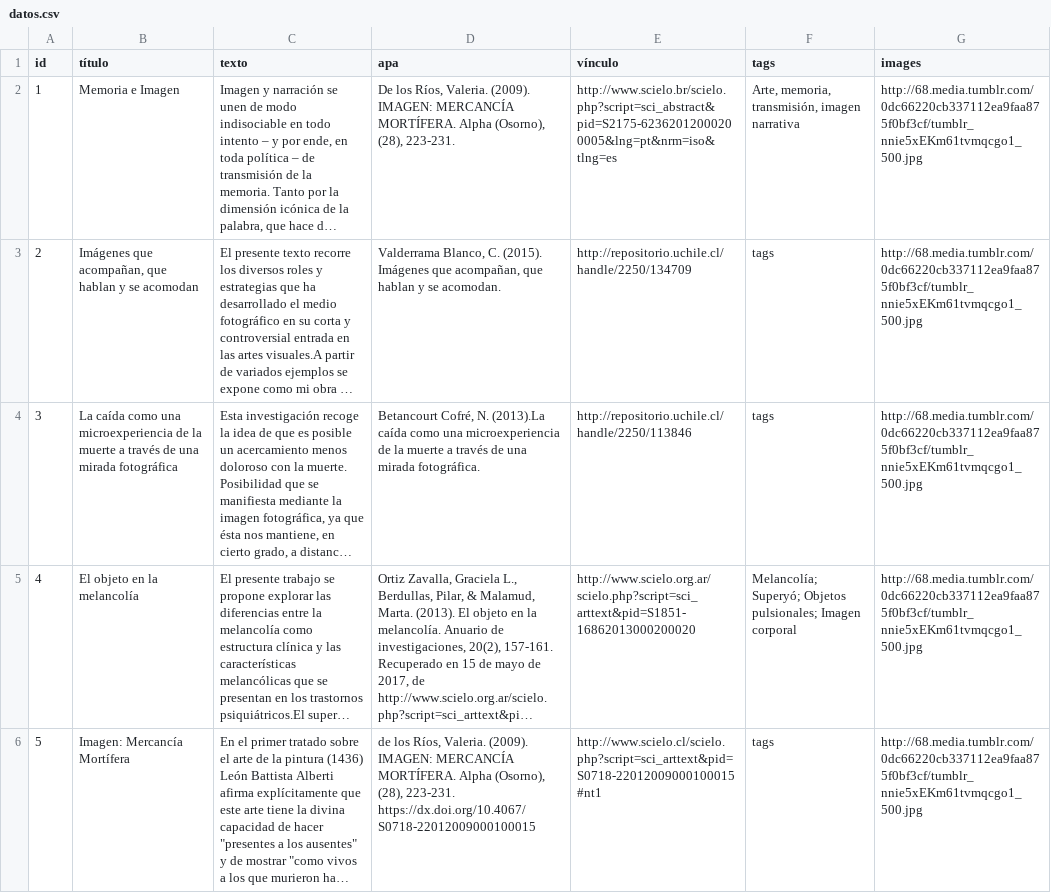
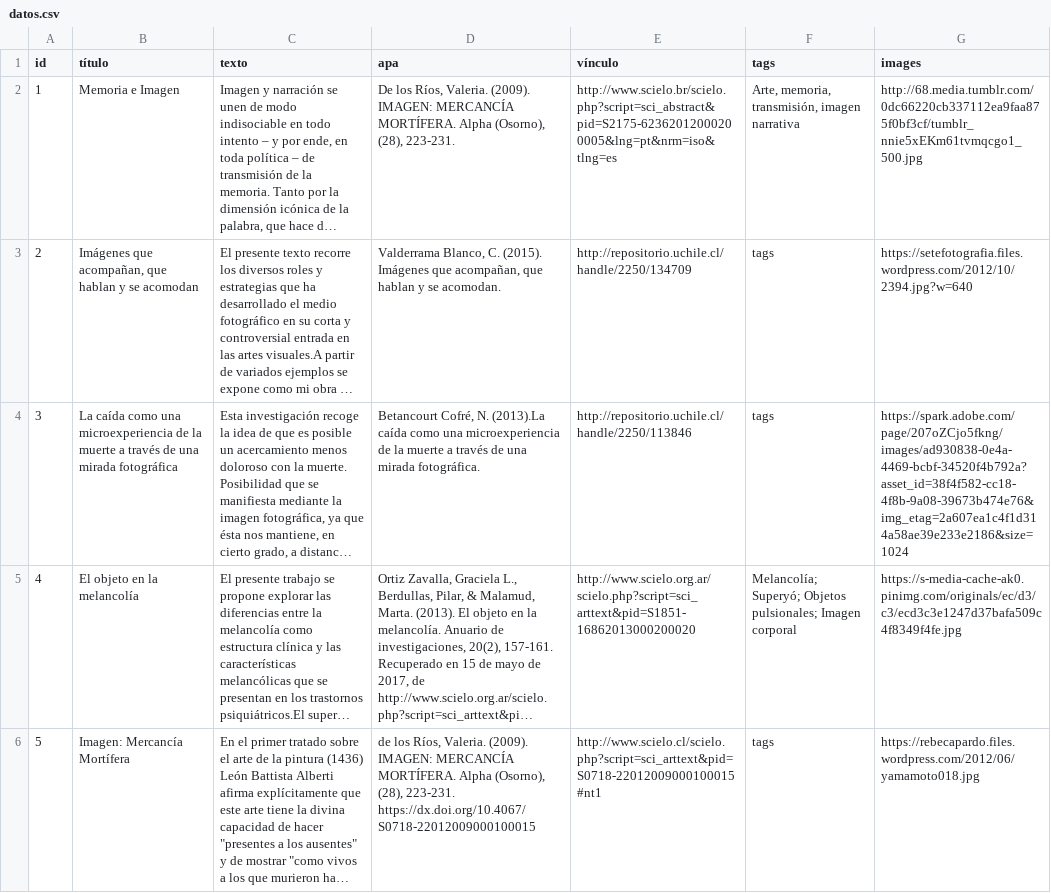
Before and after one commit to JavieraCastroA/15mayophp, a CSV file: datos.csv, drawn as a sheet; long unchanged cells end in …; the diff names each change by its address in the sheet, - before the commit and + after, or states it on an @@ line.

Commit message:
arreglo final

```diff
--- a/datos.csv
+++ b/datos.csv
-G3 (images): http://68.media.tumblr.com/0dc66220cb337112ea9faa875f0bf3cf/tumblr_nnie5xEKm61tvmqcgo1_500.jpg
+G3 (images): https://setefotografia.files.wordpress.com/2012/10/2394.jpg?w=640
-G4 (images): http://68.media.tumblr.com/0dc66220cb337112ea9faa875f0bf3cf/tumblr_nnie5xEKm61tvmqcgo1_500.jpg
+G4 (images): https://spark.adobe.com/page/207oZCjo5fkng/images/ad930838-0e4a-4469-bcbf-34520f4b792a?asset_id=38f4f582-cc18-4f8b-9a08-39673b474e76&img_etag=2a607ea1c4f1d314a58ae39e233e2186&size=1024
-G5 (images): http://68.media.tumblr.com/0dc66220cb337112ea9faa875f0bf3cf/tumblr_nnie5xEKm61tvmqcgo1_500.jpg
+G5 (images): https://s-media-cache-ak0.pinimg.com/originals/ec/d3/c3/ecd3c3e1247d37bafa509c4f8349f4fe.jpg
-G6 (images): http://68.media.tumblr.com/0dc66220cb337112ea9faa875f0bf3cf/tumblr_nnie5xEKm61tvmqcgo1_500.jpg
+G6 (images): https://rebecapardo.files.wordpress.com/2012/06/yamamoto018.jpg
```
